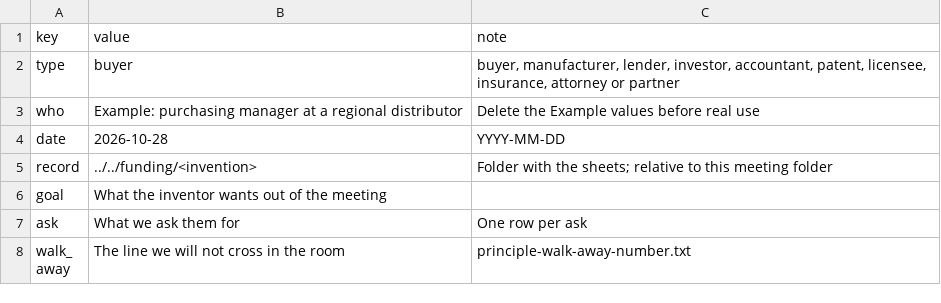
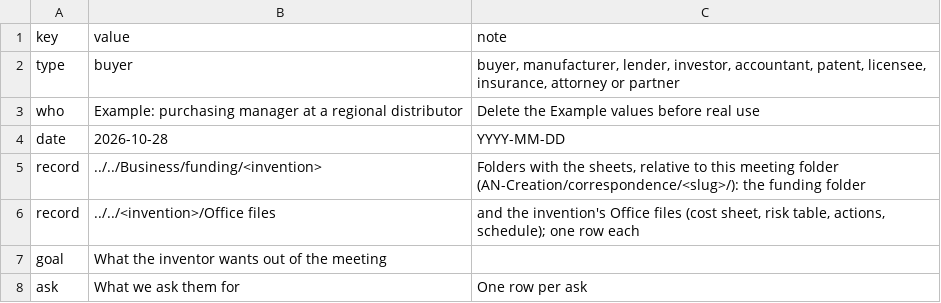
Before and after one commit to mminwi/an-creation-office, a CSV file: guide/template-meeting.csv, drawn as a sheet; only a part is shown; the shorter side is filled out with more unchanged rows.

```diff
--- a/guide/template-meeting.csv
+++ b/guide/template-meeting.csv
@@ -4,3 +4,4 @@ who,Example: purchasing manager at a regional distributor,Delete the Example val
 date,2026-10-28,YYYY-MM-DD
-record,../../funding/<invention>,Folder with the sheets; relative to this meeting folder
+record,../../Business/funding/<invention>,"Folders with the sheets, relative to this meeting folder (AN-Creation/correspondence/<slug>/): the funding folder"
+record,../../<invention>/Office files,"and the invention's Office files (cost sheet, risk table, actions, schedule); one row each"
 goal,What the inventor wants out of the meeting,
```
Also changed, not shown: 19 other files.
